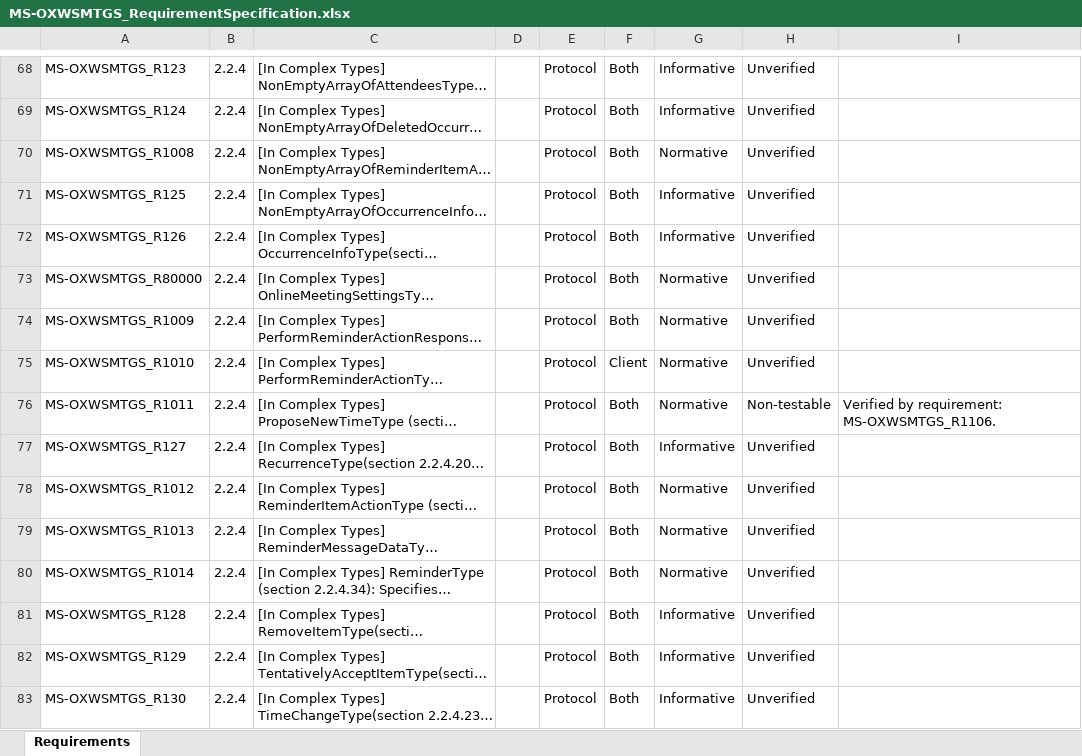
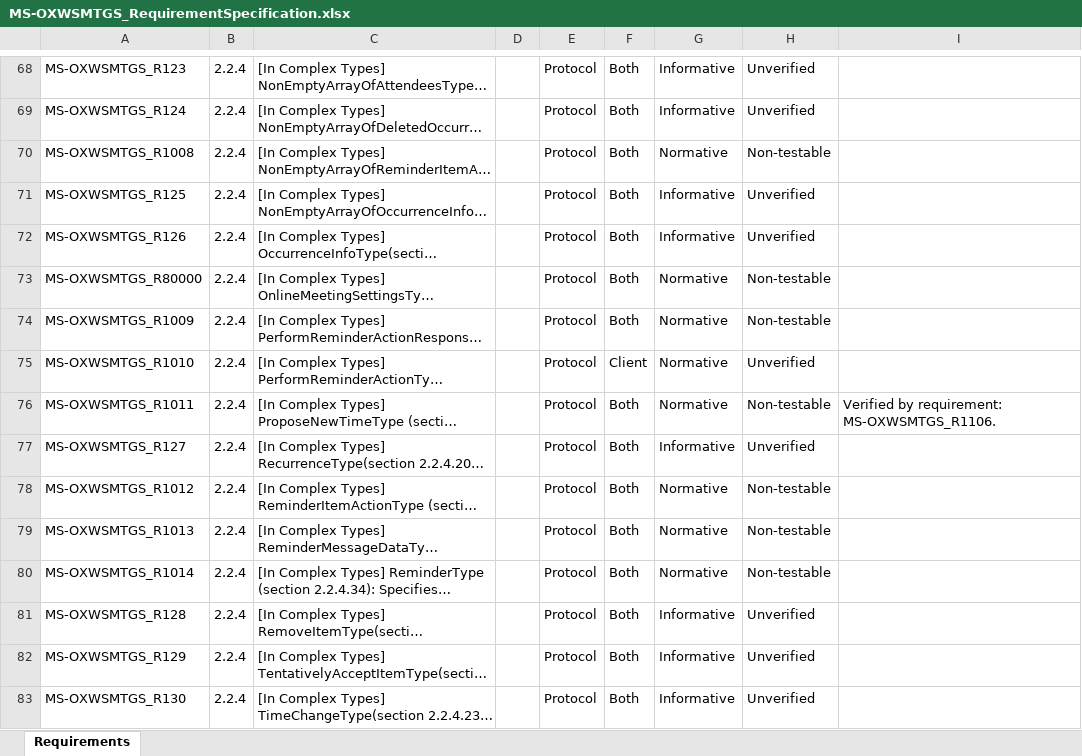
Before and after one commit to OfficeDev/Interop-TestSuites, an Excel workbook: ExchangeWebServices/Docs/MS-OXWSMTGS/MS-OXWSMTGS_RequirementSpecification.xlsx, sheet Requirements, drawn as a sheet; only a part is shown, gaps mark what is left out; long unchanged cells end in …; values as stored, in another font and other column widths than the file's, no borders; conditional formats and table styles not drawn; the diff covers the shown part only; the diff names each change by its address in the sheet, - before the commit and + after, or states it on an @@ line.

```diff
--- a/ExchangeWebServices/Docs/MS-OXWSMTGS/MS-OXWSMTGS_RequirementSpecification.xlsx (sheet Requirements)
+++ b/ExchangeWebServices/Docs/MS-OXWSMTGS/MS-OXWSMTGS_RequirementSpecification.xlsx (sheet Requirements)
-H70: Unverified
+H70: Non-testable
-H73:H74: Unverified
+H73:H74: Non-testable
-H78:H80: Unverified
+H78:H80: Non-testable
```
Also changed, not shown: 7 removed rows and 35 edited cells elsewhere in this sheet, 6 other files.
